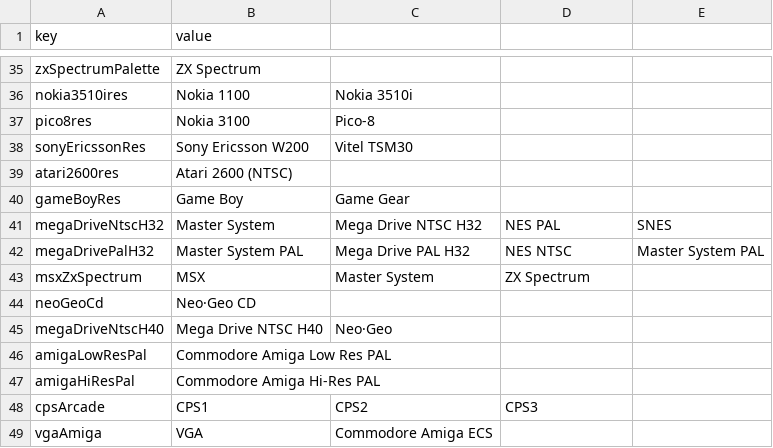
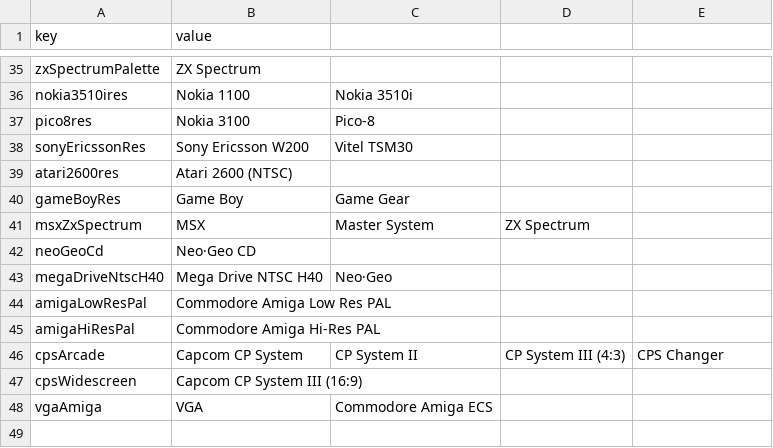
Before and after one commit to Anarkade/deliaxe-paint, a CSV file: src/locales/texts_constant.csv, drawn as a sheet; only a part is shown, gaps mark what is left out.

```diff
--- a/src/locales/texts_constant.csv
+++ b/src/locales/texts_constant.csv
@@ -40,4 +40,2 @@ atari2600res,Atari 2600 (NTSC)
 gameBoyRes,Game Boy, Game Gear
-megaDriveNtscH32,Master System, Mega Drive NTSC H32, NES PAL, SNES
-megaDrivePalH32,Master System PAL, Mega Drive PAL H32, NES NTSC, Master System PAL
 msxZxSpectrum,MSX, Master System, ZX Spectrum
@@ -47,3 +45,4 @@ amigaLowResPal,Commodore Amiga Low Res PAL
 amigaHiResPal,Commodore Amiga Hi-Res PAL
-cpsArcade,CPS1, CPS2, CPS3
+cpsArcade,Capcom CP System, CP System II, CP System III (4:3), CPS Changer
+cpsWidescreen,Capcom CP System III (16:9)
 vgaAmiga,VGA, Commodore Amiga ECS
```
Also changed, not shown: src/locales/translationsChangeResolution.csv, 1 other file.
